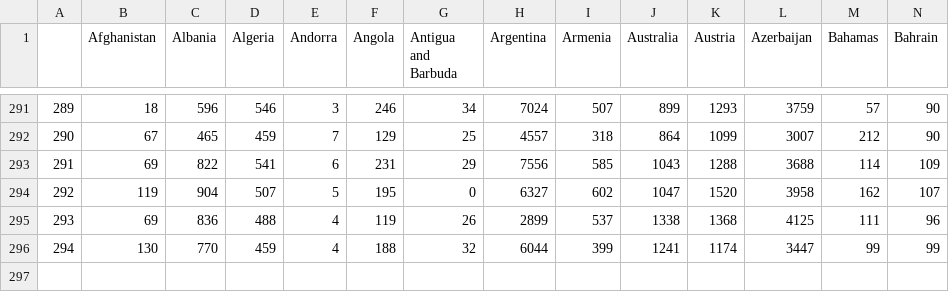
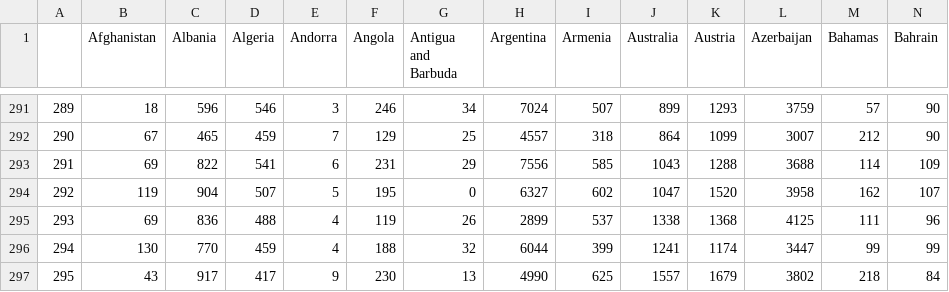
Before and after one commit to mayor-oleg/covid-app, a CSV file: general_df.csv, drawn as a sheet; only a part is shown, gaps mark what is left out; rows hold the shown columns only; the diff names each change by its address in the sheet, - before the commit and + after, or states it on an @@ line.

Commit message:
Update general_df.csv

```diff
--- a/general_df.csv
+++ b/general_df.csv
+row 297: 295 | 43 | 917 | 417 | 9 | 230 | 13 | 4990 | 625 | 1557 | 1679 | 3802 | 218 | 84
```
